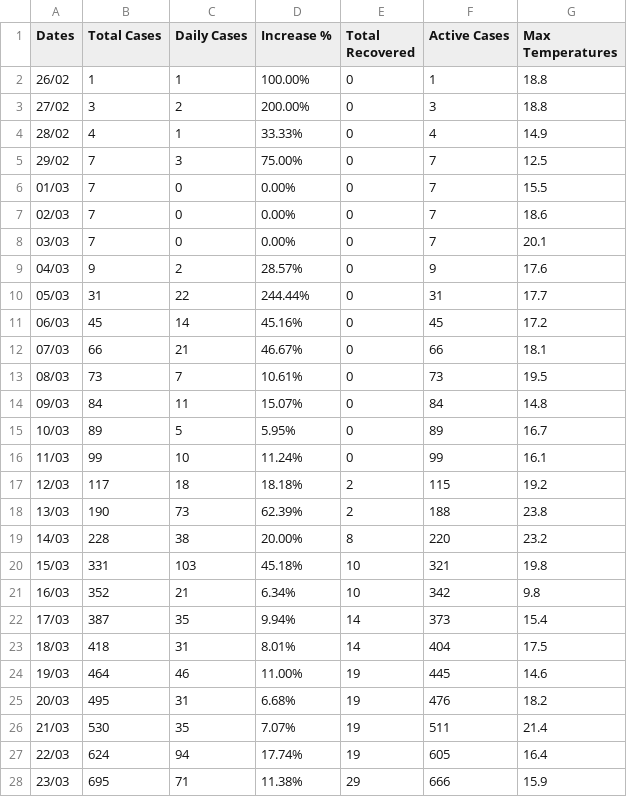
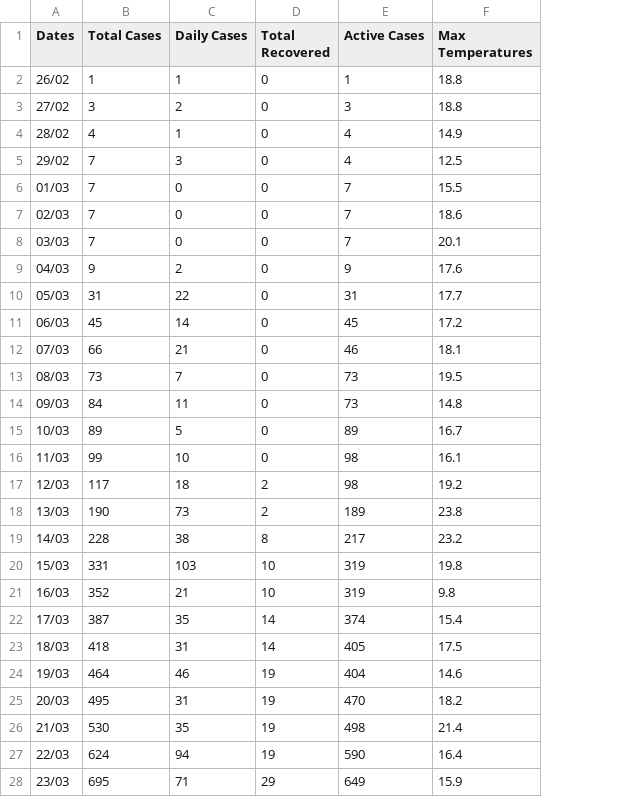
Before and after one commit to kostasthanos/Covid-19-Greece, a CSV file: covid-19_greece_data.csv, drawn as a sheet; only a part is shown; removed rows and columns are numbered as before the commit, all else as after; the diff covers the shown part only; the diff names each change by its address in the sheet, - before the commit and + after, or states it on an @@ line.

Commit message:
Update covid-19_greece_data.csv

```diff
--- a/covid-19_greece_data.csv
+++ b/covid-19_greece_data.csv
-column D (Increase %), rows 2-28: 100.00% | 200.00% | 33.33% | 75.00% | 0.00% | 0.00% | 0.00% | 28.57% | 244.44% | 45.16% | 46.67% | 10.61% | 15.07% | 5.95% | 11.24% | 18.18% | 62.39% | 20.00% | 45.18% | 6.34% | 9.94% | 8.01% | 11.00% | 6.68% | 7.07% | 17.74% | 11.38%
-E5 (Active Cases): 7
+E5 (Active Cases): 4
-E12 (Active Cases): 66
+E12 (Active Cases): 46
-E14 (Active Cases): 84
+E14 (Active Cases): 73
-E16 (Active Cases): 99
+E16 (Active Cases): 98
-E17 (Active Cases): 115
+E17 (Active Cases): 98
-E18 (Active Cases): 188
+E18 (Active Cases): 189
-E19 (Active Cases): 220
+E19 (Active Cases): 217
-E20 (Active Cases): 321
+E20 (Active Cases): 319
-E21 (Active Cases): 342
+E21 (Active Cases): 319
-E22 (Active Cases): 373
+E22 (Active Cases): 374
-E23 (Active Cases): 404
+E23 (Active Cases): 405
-E24 (Active Cases): 445
+E24 (Active Cases): 404
-E25 (Active Cases): 476
+E25 (Active Cases): 470
-E26 (Active Cases): 511
+E26 (Active Cases): 498
-E27 (Active Cases): 605
+E27 (Active Cases): 590
-E28 (Active Cases): 666
+E28 (Active Cases): 649
```
Also changed, not shown: 9 added rows and 99 edited cells elsewhere in this file.
